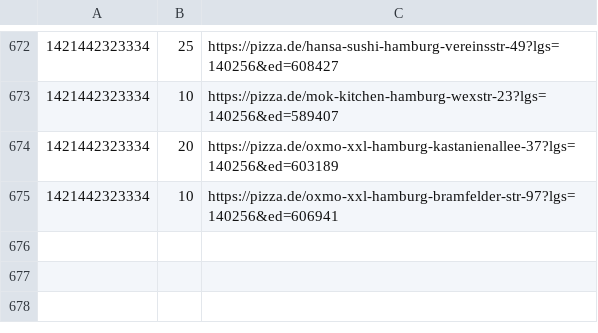
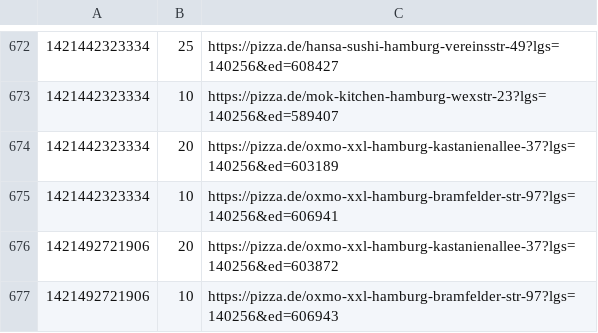
Before and after one commit to pizzadealer/pizzadealer.github.io, a CSV file: data/20355_st_pauli.csv, drawn as a sheet; only a part is shown, gaps mark what is left out; the diff names each change by its address in the sheet, - before the commit and + after, or states it on an @@ line.

Commit message:
New Data

```diff
--- a/data/20355_st_pauli.csv
+++ b/data/20355_st_pauli.csv
+row 676: 1421492721906 | 20 | https://pizza.de/oxmo-xxl-hamburg-kastanienallee-37?lgs=140256&ed=603872
+row 677: 1421492721906 | 10 | https://pizza.de/oxmo-xxl-hamburg-bramfelder-str-97?lgs=140256&ed=606943
```
Also changed, not shown: data/20539_rothenburgsort.csv, 1 other file.
